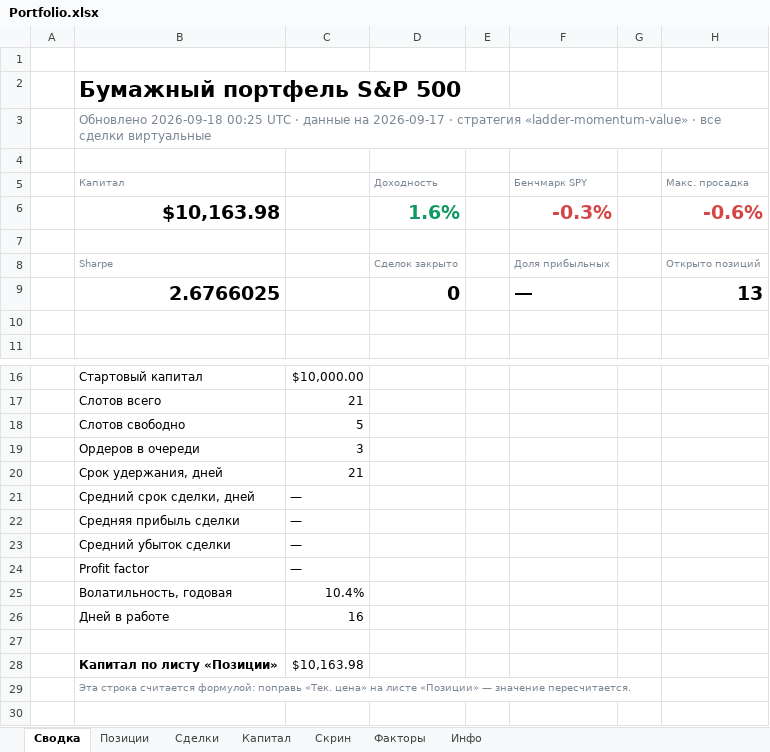
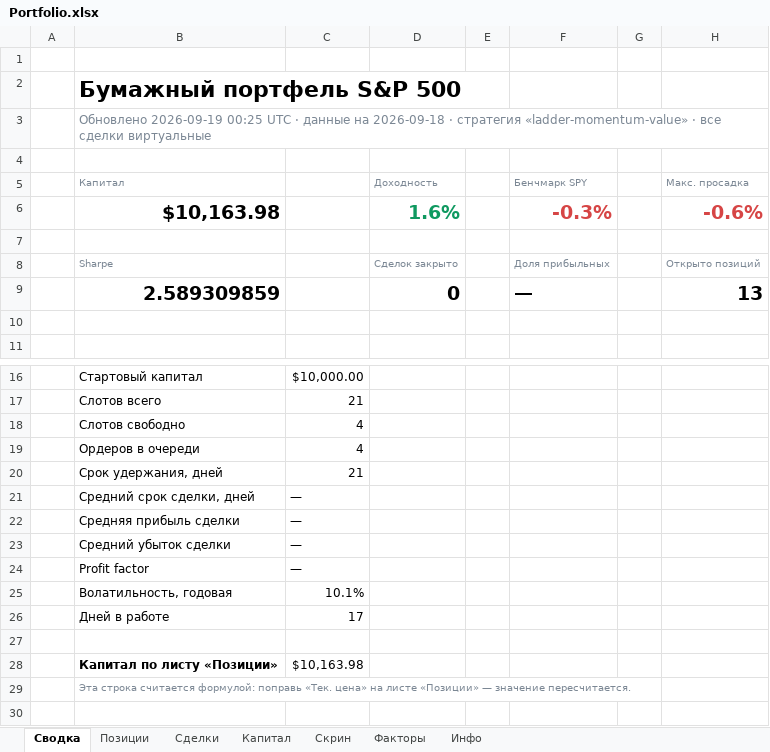
Before and after one commit to Vitoldinijs/sp500-screener, an Excel workbook: Portfolio.xlsx, sheet Сводка, drawn as a sheet; only a part is shown, gaps mark what is left out; values as stored, in another font and other column widths than the file's, no borders; charts and pictures not drawn; the diff names each change by its address in the sheet, - before the commit and + after, or states it on an @@ line.

```diff
--- a/Portfolio.xlsx (sheet Сводка)
+++ b/Portfolio.xlsx (sheet Сводка)
-B3: Обновлено 2026-09-18 00:25 UTC · данные на 2026-09-17 · стратегия…
+B3: Обновлено 2026-09-19 00:25 UTC · данные на 2026-09-18 · стратегия…
-B9: 2.6766025
+B9: 2.589309859
-C18: 5
+C18: 4
-C19: 3
+C19: 4
-C25: 10.4%
+C25: 10.1%
-C26: 16
+C26: 17
```
Also changed, not shown: sheet Скрин, sheet Позиции, sheet Капитал, sheet Инфо, charts or pictures, 6 other files.
